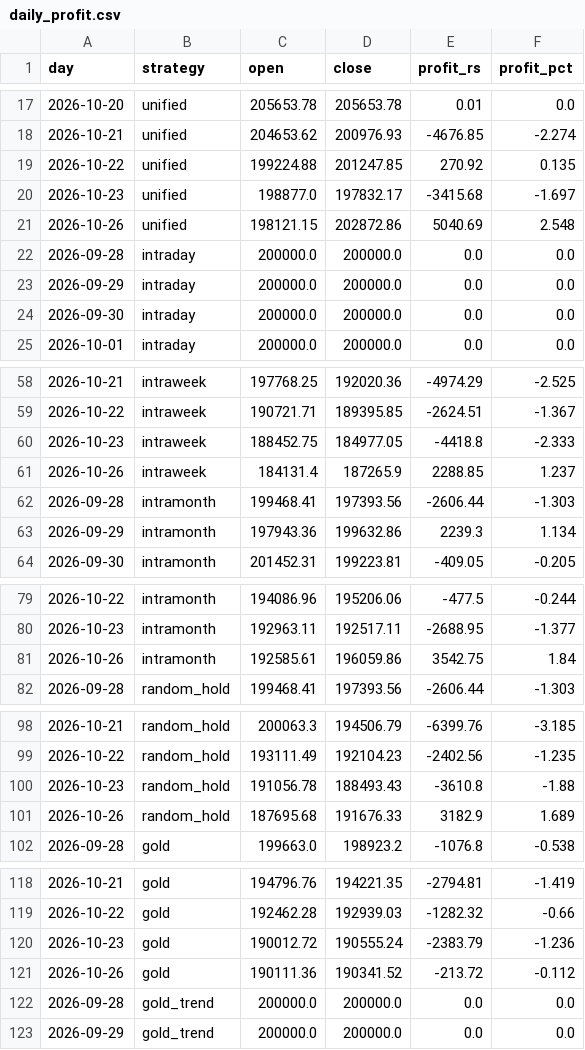
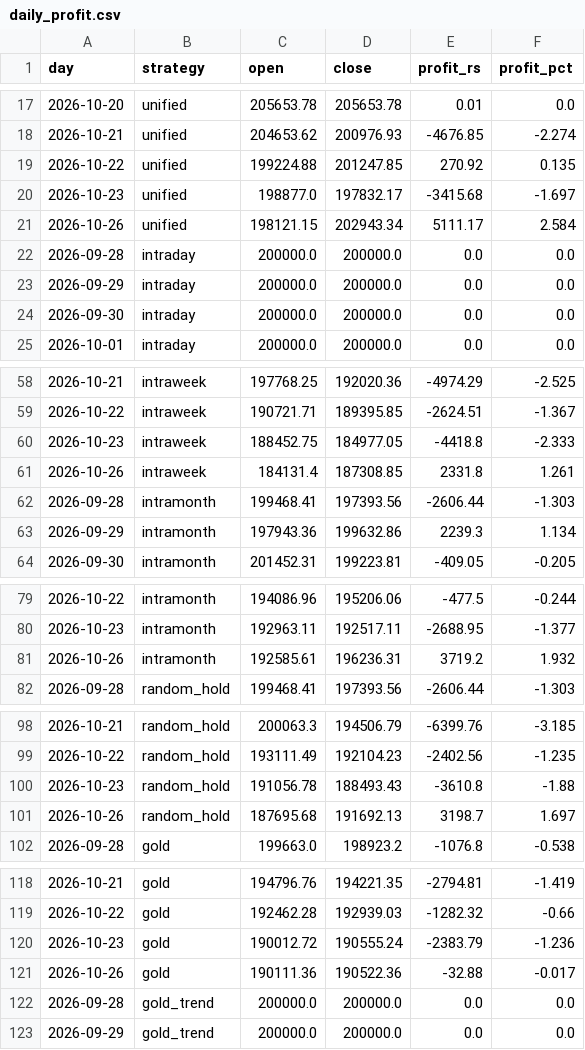
Before and after one commit to Raxen-mvg/SnakeTrader, a CSV file: state/daily_profit.csv, drawn as a sheet; only a part is shown, gaps mark what is left out; the diff covers the shown part only.

```diff
--- a/state/daily_profit.csv
+++ b/state/daily_profit.csv
@@ -20,3 +20,3 @@ day,strategy,open,close,profit_rs,profit_pct
 2026-10-23,unified,198877.0,197832.17,-3415.68,-1.697
-2026-10-26,unified,198121.15,202872.86,5040.69,2.548
+2026-10-26,unified,198121.15,202943.34,5111.17,2.584
 2026-09-28,intraday,200000.0,200000.0,0.0,0.0
@@ -60,3 +60,3 @@ day,strategy,open,close,profit_rs,profit_pct
 2026-10-23,intraweek,188452.75,184977.05,-4418.8,-2.333
-2026-10-26,intraweek,184131.4,187265.9,2288.85,1.237
+2026-10-26,intraweek,184131.4,187308.85,2331.8,1.261
 2026-09-28,intramonth,199468.41,197393.56,-2606.44,-1.303
@@ -80,3 +80,3 @@ day,strategy,open,close,profit_rs,profit_pct
 2026-10-23,intramonth,192963.11,192517.11,-2688.95,-1.377
-2026-10-26,intramonth,192585.61,196059.86,3542.75,1.84
+2026-10-26,intramonth,192585.61,196236.31,3719.2,1.932
 2026-09-28,random_hold,199468.41,197393.56,-2606.44,-1.303
@@ -100,3 +100,3 @@ day,strategy,open,close,profit_rs,profit_pct
 2026-10-23,random_hold,191056.78,188493.43,-3610.8,-1.88
-2026-10-26,random_hold,187695.68,191676.33,3182.9,1.689
+2026-10-26,random_hold,187695.68,191692.13,3198.7,1.697
 2026-09-28,gold,199663.0,198923.2,-1076.8,-0.538
@@ -120,3 +120,3 @@ day,strategy,open,close,profit_rs,profit_pct
 2026-10-23,gold,190012.72,190555.24,-2383.79,-1.236
-2026-10-26,gold,190111.36,190341.52,-213.72,-0.112
+2026-10-26,gold,190111.36,190522.36,-32.88,-0.017
 2026-09-28,gold_trend,200000.0,200000.0,0.0,0.0
```
Also changed, not shown: 27 edited cells elsewhere in this file, state/combined.csv, 4 other files.
